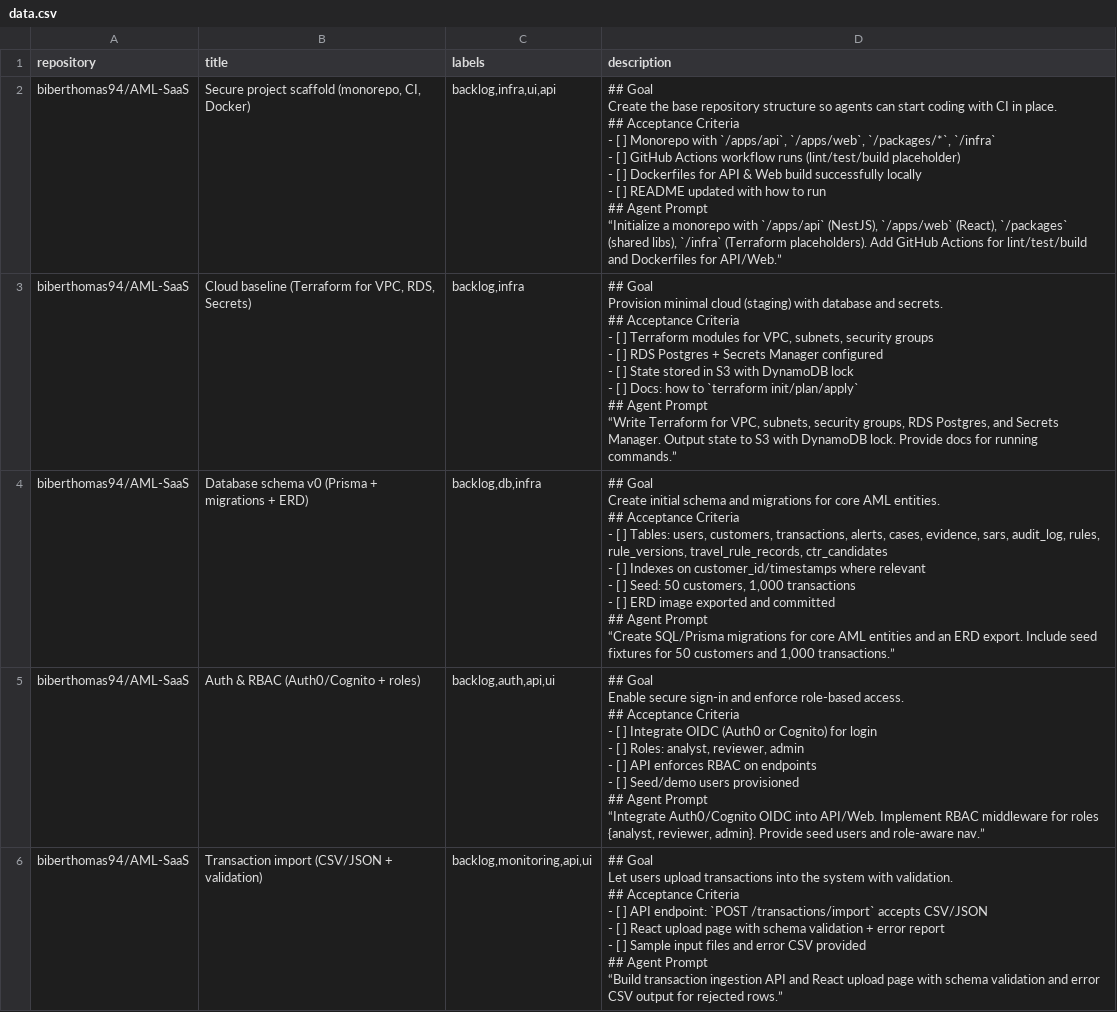
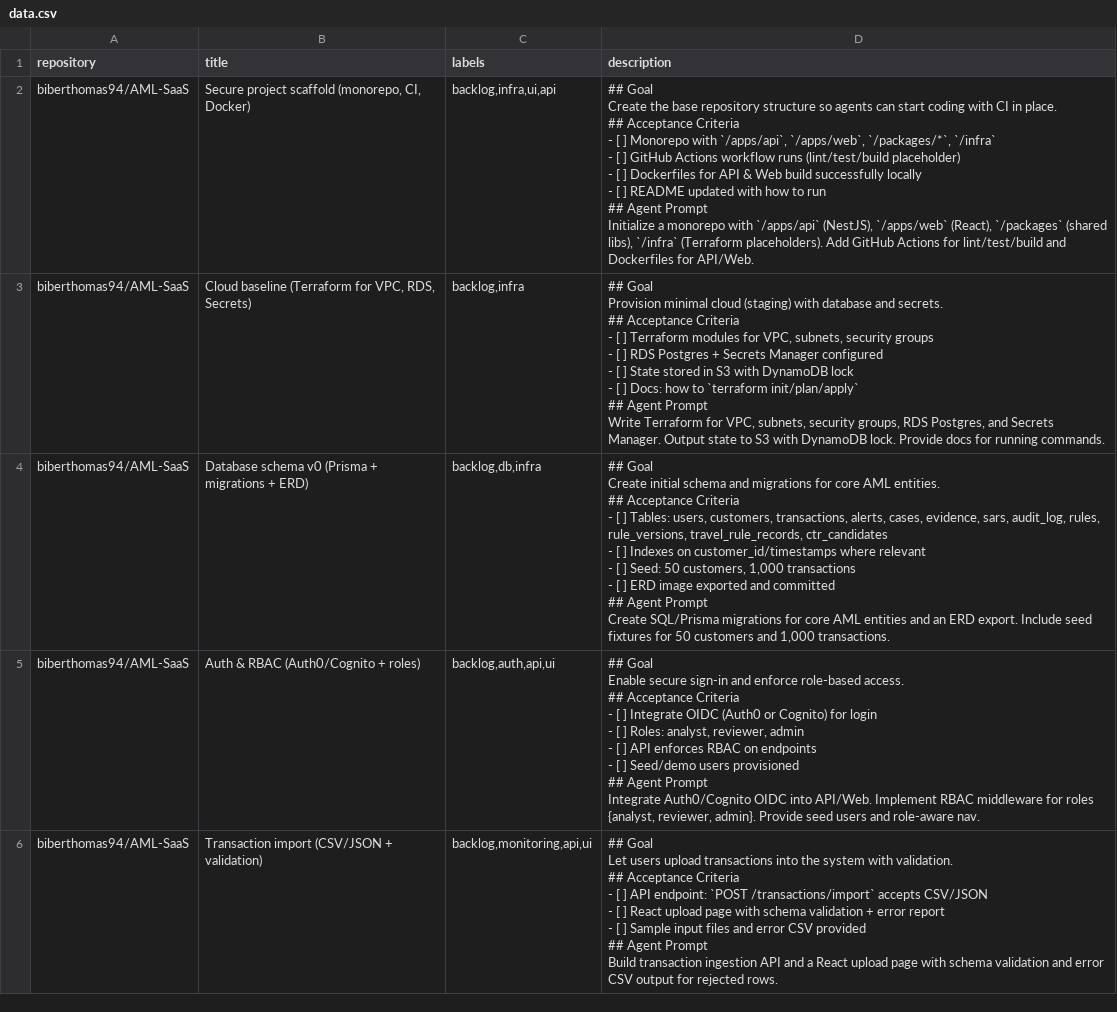
Before and after one commit to biberthomas94/AML-SaaS, a CSV file: config/data.csv, drawn as a sheet; only a part is shown; the diff covers the shown part only.

```diff
--- a/config/data.csv
+++ b/config/data.csv
@@ -1,59 +1,55 @@
 repository,title,labels,description
-biberthomas94/AML-SaaS,"Secure project scaffold (monorepo, CI, Docker)","backlog,infra,ui,api","## Goal
-Create the base repository structure so agents can start coding with CI in place.
-## Acceptance Criteria
-- [ ] Monorepo with `/apps/api`, `/apps/web`, `/packages/*`, `/infra`
-- [ ] GitHub Actions workflow runs (lint/test/build placeholder)
-- [ ] Dockerfiles for API & Web build successfully locally
-- [ ] README updated with how to run
-
-## Agent Prompt
-“Initialize a monorepo with `/apps/api` (NestJS), `/apps/web` (React), `/packages` (shared libs), `/infra` (Terraform placeholders). Add GitHub Actions for lint/test/build and Dockerfiles for API/Web.”
-"
-biberthomas94/AML-SaaS,"Cloud baseline (Terraform for VPC, RDS, Secrets)","backlog,infra","## Goal
-Provision minimal cloud (staging) with database and secrets.
-
-## Acceptance Criteria
-- [ ] Terraform modules for VPC, subnets, security groups
-- [ ] RDS Postgres + Secrets Manager configured
-- [ ] State stored in S3 with DynamoDB lock
-- [ ] Docs: how to `terraform init/plan/apply`
-
-## Agent Prompt
-“Write Terraform for VPC, subnets, security groups, RDS Postgres, and Secrets Manager. Output state to S3 with DynamoDB lock. Provide docs for running commands.”
-"
-biberthomas94/AML-SaaS,Database schema v0 (Prisma + migrations + ERD),"backlog,db,infra","## Goal
-Create initial schema and migrations for core AML entities.
-
-## Acceptance Criteria
-- [ ] Tables: users, customers, transactions, alerts, cases, evidence, sars, audit_log, rules, rule_versions, travel_rule_records, ctr_candidates
-- [ ] Indexes on customer_id/timestamps where relevant
-- [ ] Seed: 50 customers, 1,000 transactions
-- [ ] ERD image exported and committed
-
-## Agent Prompt
-“Create SQL/Prisma migrations for core AML entities and an ERD export. Include seed fixtures for 50 customers and 1,000 transactions.”
-"
-biberthomas94/AML-SaaS,Auth & RBAC (Auth0/Cognito + roles),"backlog,auth,api,ui","## Goal
-Enable secure sign-in and enforce role-based access.
-
-## Acceptance Criteria
-- [ ] Integrate OIDC (Auth0 or Cognito) for login
-- [ ] Roles: analyst, reviewer, admin
-- [ ] API enforces RBAC on endpoints
-- [ ] Seed/demo users provisioned
-
-## Agent Prompt
-“Integrate Auth0/Cognito OIDC into API/Web. Implement RBAC middleware for roles {analyst, reviewer, admin}. Provide seed users and role-aware nav.”
-"
-biberthomas94/AML-SaaS,Transaction import (CSV/JSON + validation),"backlog,monitoring,api,ui","## Goal
-Let users upload transactions into the system with validation.
-
-## Acceptance Criteria
-- [ ] API endpoint: `POST /transactions/import` accepts CSV/JSON
-- [ ] React upload page with schema validation + error report
-- [ ] Sample input files and error CSV provided
-
-## Agent Prompt
-“Build transaction ingestion API and React upload page with schema validation and error CSV output for rejected rows.”
-"
+biberthomas94/AML-SaaS,"Secure project scaffold (monorepo, CI, Docker)","backlog,infra,ui,api","## Goal
+Create the base repository structure so agents can start coding with CI in place.
+
+## Acceptance Criteria
+- [ ] Monorepo with `/apps/api`, `/apps/web`, `/packages/*`, `/infra`
+- [ ] GitHub Actions workflow runs (lint/test/build placeholder)
+- [ ] Dockerfiles for API & Web build successfully locally
+- [ ] README updated with how to run
+
+## Agent Prompt
+Initialize a monorepo with `/apps/api` (NestJS), `/apps/web` (React), `/packages` (shared libs), `/infra` (Terraform placeholders). Add GitHub Actions for lint/test/build and Dockerfiles for API/Web."
+biberthomas94/AML-SaaS,"Cloud baseline (Terraform for VPC, RDS, Secrets)","backlog,infra","## Goal
+Provision minimal cloud (staging) with database and secrets.
+
+## Acceptance Criteria
+- [ ] Terraform modules for VPC, subnets, security groups
+- [ ] RDS Postgres + Secrets Manager configured
+- [ ] State stored in S3 with DynamoDB lock
+- [ ] Docs: how to `terraform init/plan/apply`
+
+## Agent Prompt
+Write Terraform for VPC, subnets, security groups, RDS Postgres, and Secrets Manager. Output state to S3 with DynamoDB lock. Provide docs for running commands."
+biberthomas94/AML-SaaS,"Database schema v0 (Prisma + migrations + ERD)","backlog,db,infra","## Goal
+Create initial schema and migrations for core AML entities.
+
+## Acceptance Criteria
+- [ ] Tables: users, customers, transactions, alerts, cases, evidence, sars, audit_log, rules, rule_versions, travel_rule_records, ctr_candidates
+- [ ] Indexes on customer_id/timestamps where relevant
+- [ ] Seed: 50 customers, 1,000 transactions
+- [ ] ERD image exported and committed
+
+## Agent Prompt
+Create SQL/Prisma migrations for core AML entities and an ERD export. Include seed fixtures for 50 customers and 1,000 transactions."
+biberthomas94/AML-SaaS,"Auth & RBAC (Auth0/Cognito + roles)","backlog,auth,api,ui","## Goal
+Enable secure sign-in and enforce role-based access.
+
+## Acceptance Criteria
+- [ ] Integrate OIDC (Auth0 or Cognito) for login
+- [ ] Roles: analyst, reviewer, admin
+- [ ] API enforces RBAC on endpoints
+- [ ] Seed/demo users provisioned
+
+## Agent Prompt
+Integrate Auth0/Cognito OIDC into API/Web. Implement RBAC middleware for roles {analyst, reviewer, admin}. Provide seed users and role-aware nav."
+biberthomas94/AML-SaaS,"Transaction import (CSV/JSON + validation)","backlog,monitoring,api,ui","## Goal
+Let users upload transactions into the system with validation.
+
+## Acceptance Criteria
+- [ ] API endpoint: `POST /transactions/import` accepts CSV/JSON
+- [ ] React upload page with schema validation + error report
+- [ ] Sample input files and error CSV provided
+
+## Agent Prompt
+Build transaction ingestion API and a React upload page with schema validation and error CSV output for rejected rows."
```
Also changed, not shown: 15 edited cells elsewhere in this file.
